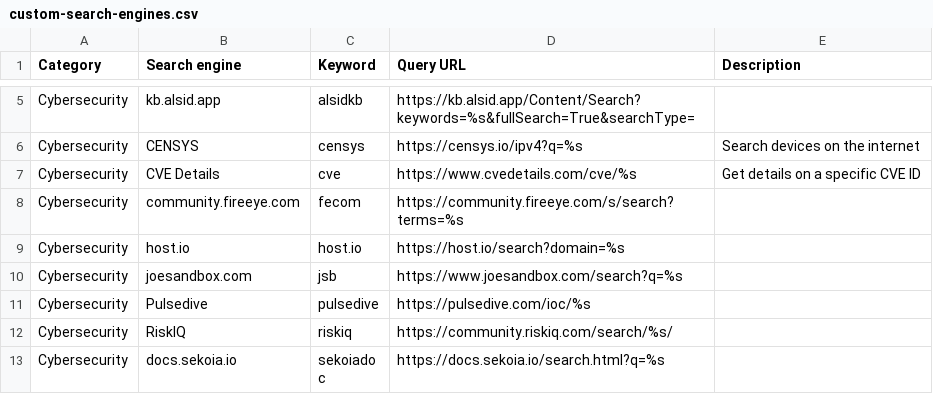
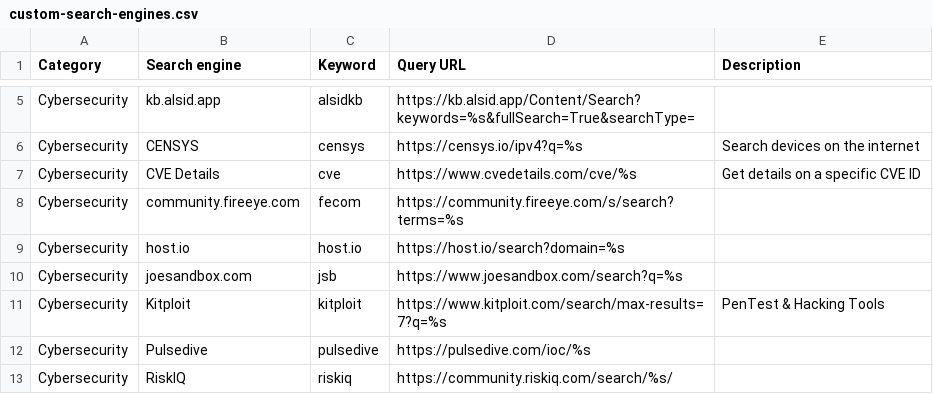
Before and after one commit to scriptingislife/Awesome-Custom-Search-Engines, a CSV file: custom-search-engines.csv, drawn as a sheet; only a part is shown, gaps mark what is left out; the shorter side is filled out with more unchanged rows.

Commit message:
Add Kitploit entry

```diff
--- a/custom-search-engines.csv
+++ b/custom-search-engines.csv
@@ -10,2 +10,3 @@
 "Cybersecurity","joesandbox.com","jsb","https://www.joesandbox.com/search?q=%s",""
+"Cybersecurity","Kitploit","kitploit","https://www.kitploit.com/search/max-results=7?q=%s","PenTest & Hacking Tools"
 "Cybersecurity","Pulsedive","pulsedive","https://pulsedive.com/ioc/%s",""
```
